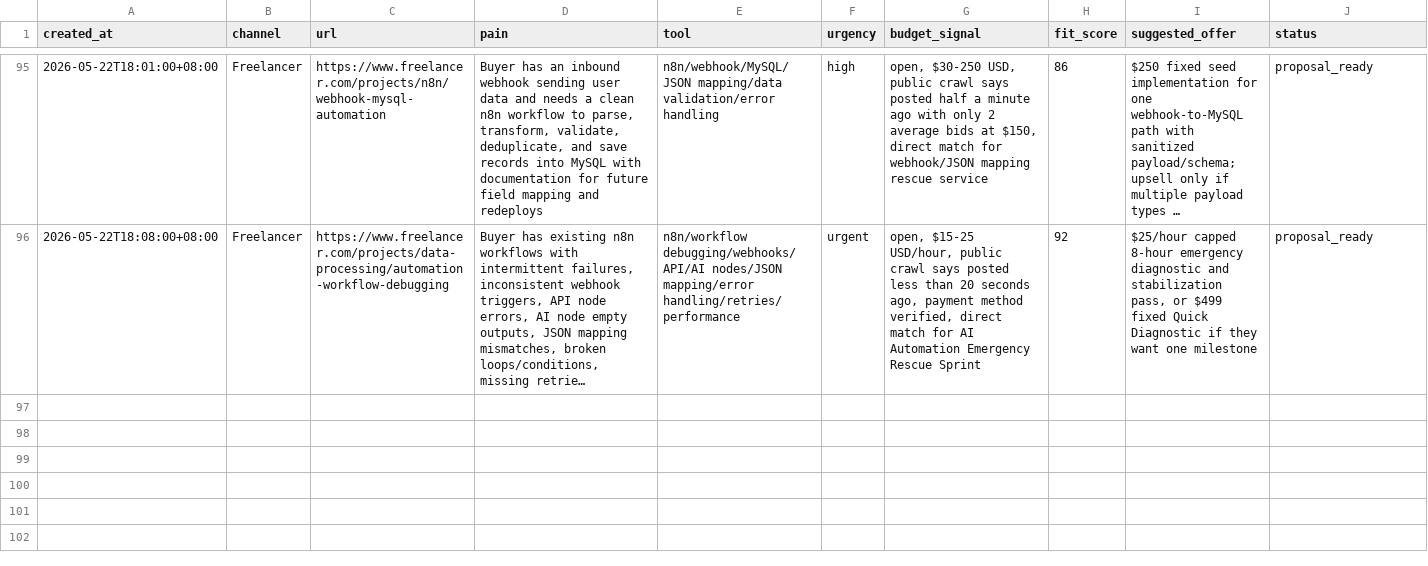
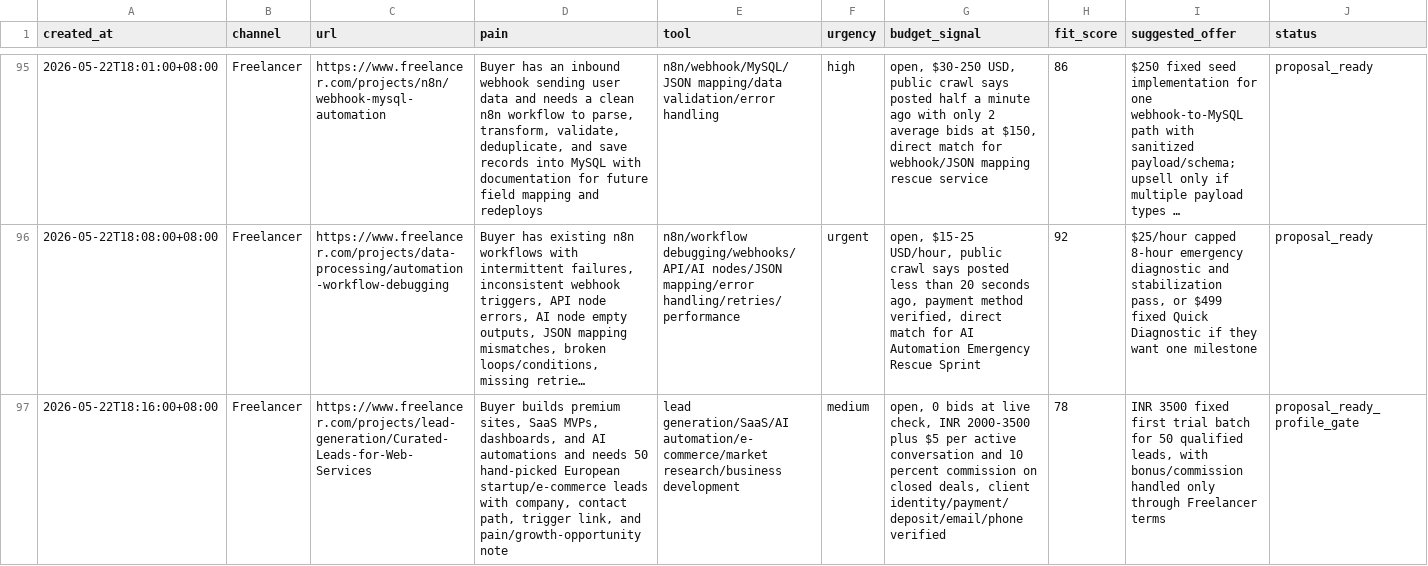
Before and after one commit to butianhua4/ai-agent-debug-kit, a CSV file: ops/48h/LEAD_CANDIDATES.csv, drawn as a sheet; only a part is shown, gaps mark what is left out; long unchanged cells end in …; rows hold the shown columns only; the diff names each change by its address in the sheet, - before the commit and + after, or states it on an @@ line.

Commit message:
Add first-to-bid Web AI lead proposal

```diff
--- a/ops/48h/LEAD_CANDIDATES.csv
+++ b/ops/48h/LEAD_CANDIDATES.csv
+row 97: 2026-05-22T18:16:00+08:00 | Freelancer | https://www.freelancer.com/projects/lead-generation/Curated-Leads-for-Web-Services | Buyer builds premium sites, SaaS MVPs, dashboards, and AI automations and needs 50 hand-picked European startup/e-commerce leads with company, contact path, trigger link, and pain/growth-opportunity note | lead generation/SaaS/AI automation/e-commerce/market research/business development | medium | open, 0 bids at live check, INR 2000-3500 plus $5 per active conversation and 10 percent commission on closed deals, client identity/payment/deposit/email/phone verified | 78 | INR 3500 fixed first trial batch for 50 qualified leads, with bonus/commission handled only through Freelancer terms | proposal_ready_profile_gate
```
Also changed, not shown: 3 other files.
